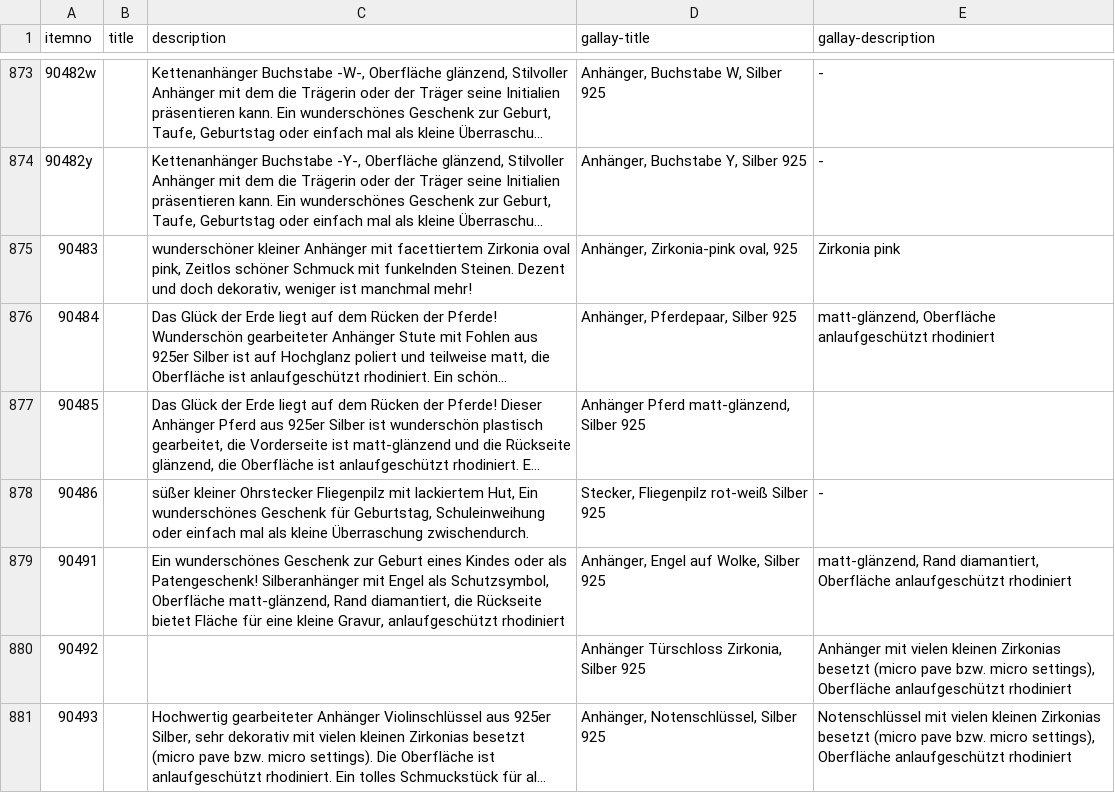
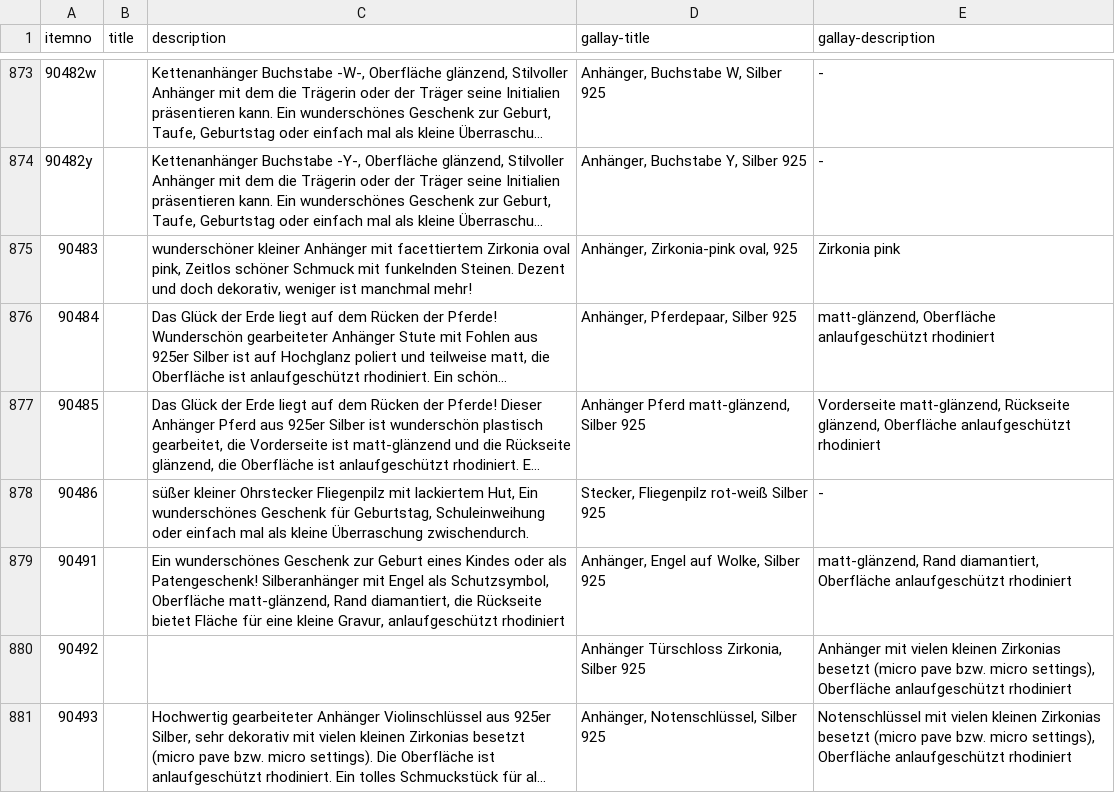
Before and after one commit to cbs68/products, a CSV file: de/silver.csv, drawn as a sheet; only a part is shown, gaps mark what is left out; long unchanged cells end in …; the diff names each change by its address in the sheet, - before the commit and + after, or states it on an @@ line.

Commit message:
update silver DE

```diff
--- a/de/silver.csv
+++ b/de/silver.csv
-E877 (gallay-description): (empty)
+E877 (gallay-description): Vorderseite matt-glänzend, Rückseite glänzend, Oberfläche anlaufgeschützt rhodiniert
```
